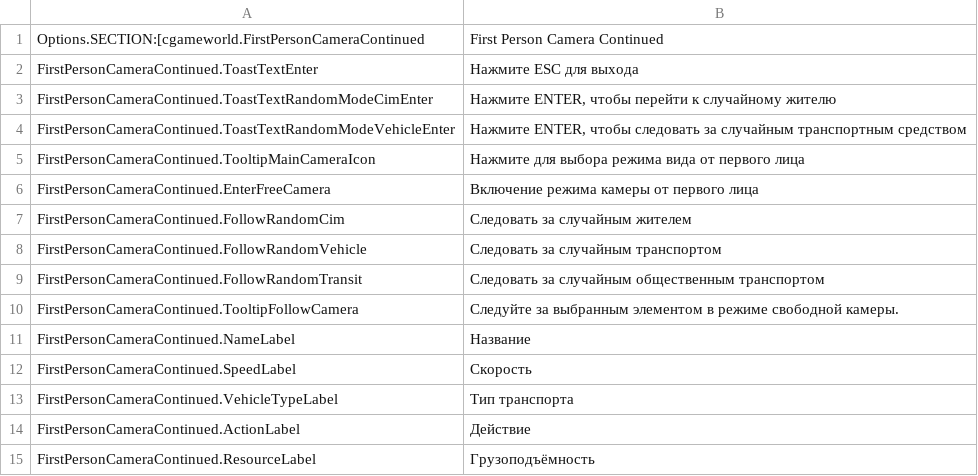
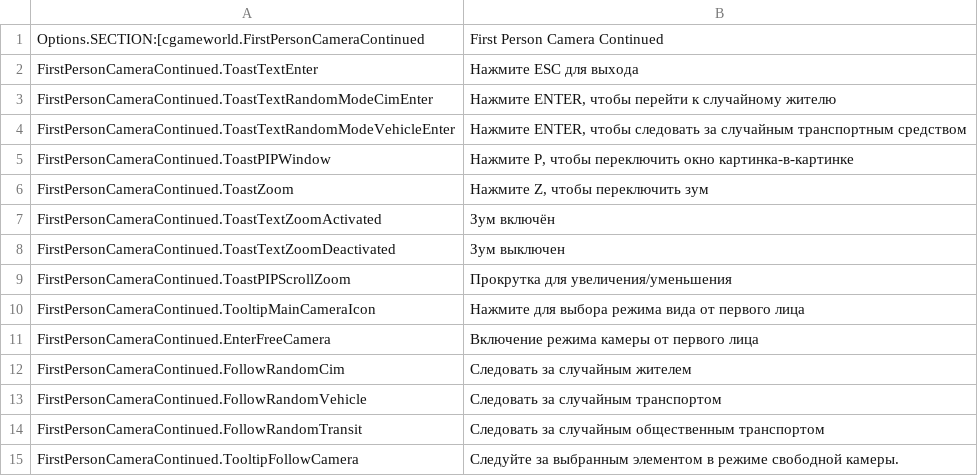
Before and after one commit to Cgameworld/FirstPersonCameraContinued, a CSV file: l10n/ru-RU.csv, drawn as a sheet; only a part is shown; the shorter side is filled out with more unchanged rows; the diff names each change by its address in the sheet, - before the commit and + after, or states it on an @@ line.

Commit message:
added toast translations

```diff
--- a/l10n/ru-RU.csv
+++ b/l10n/ru-RU.csv
+row 5: FirstPersonCameraContinued.ToastPIPWindow | Нажмите P, чтобы переключить окно картинка-в-картинке
+row 6: FirstPersonCameraContinued.ToastZoom | Нажмите Z, чтобы переключить зум
+row 7: FirstPersonCameraContinued.ToastTextZoomActivated | Зум включён
+row 8: FirstPersonCameraContinued.ToastTextZoomDeactivated | Зум выключен
+row 9: FirstPersonCameraContinued.ToastPIPScrollZoom | Прокрутка для увеличения/уменьшения
```
Also changed, not shown: l10n/fr-FR.csv, l10n/ja-JP.csv, 8 other files.
